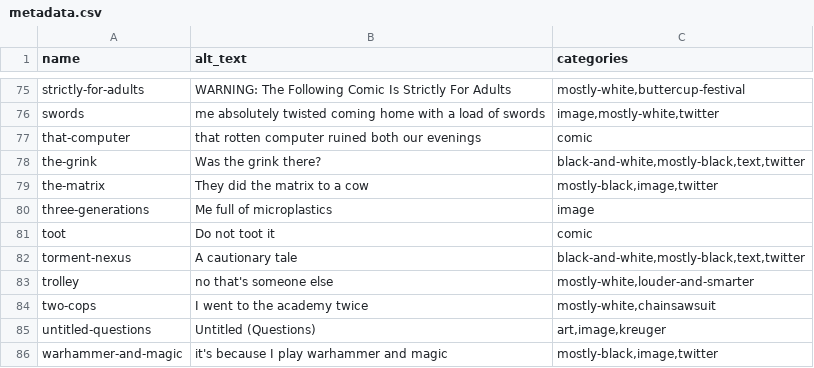
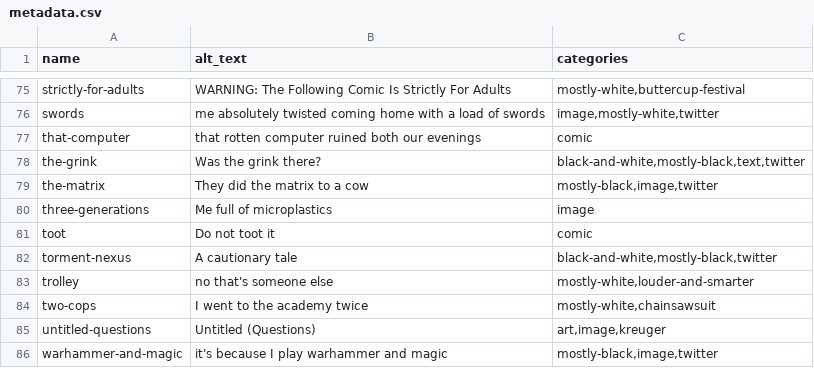
Before and after one commit to pmlandwehr/pmlandwehr.github.io, a CSV file: metadata.csv, drawn as a sheet; only a part is shown, gaps mark what is left out.

Commit message:
better metadata for torment-nexus

```diff
--- a/metadata.csv
+++ b/metadata.csv
@@ -81,3 +81,3 @@ three-generations,Me full of microplastics,image
 toot,Do not toot it,comic,
-torment-nexus,A cautionary tale,"black-and-white,mostly-black,text,twitter"
+torment-nexus,A cautionary tale,"black-and-white,mostly-black,twitter"
 trolley,no that's someone else,"mostly-white,louder-and-smarter"
```
